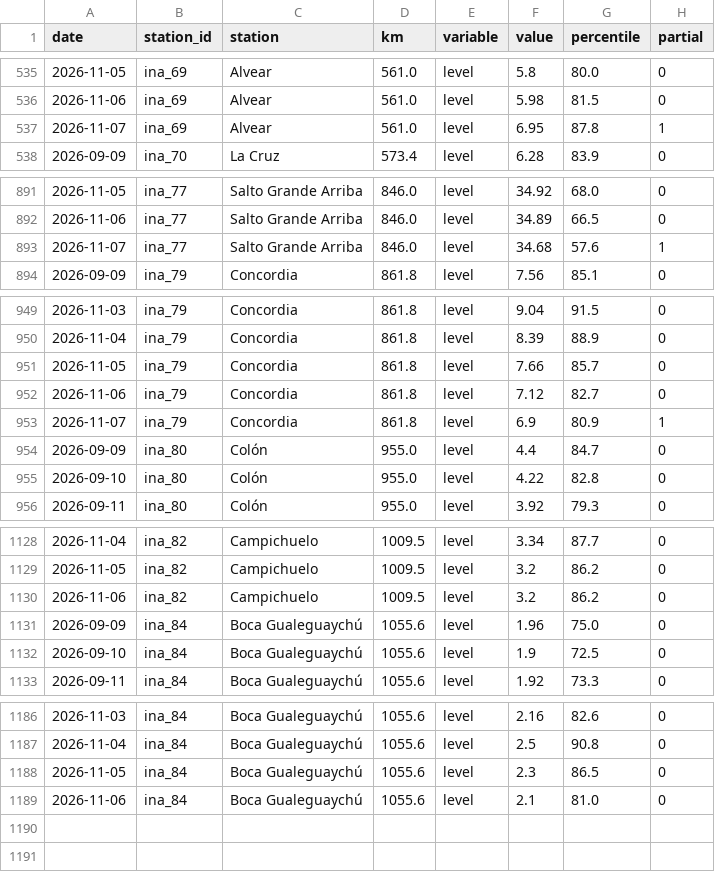
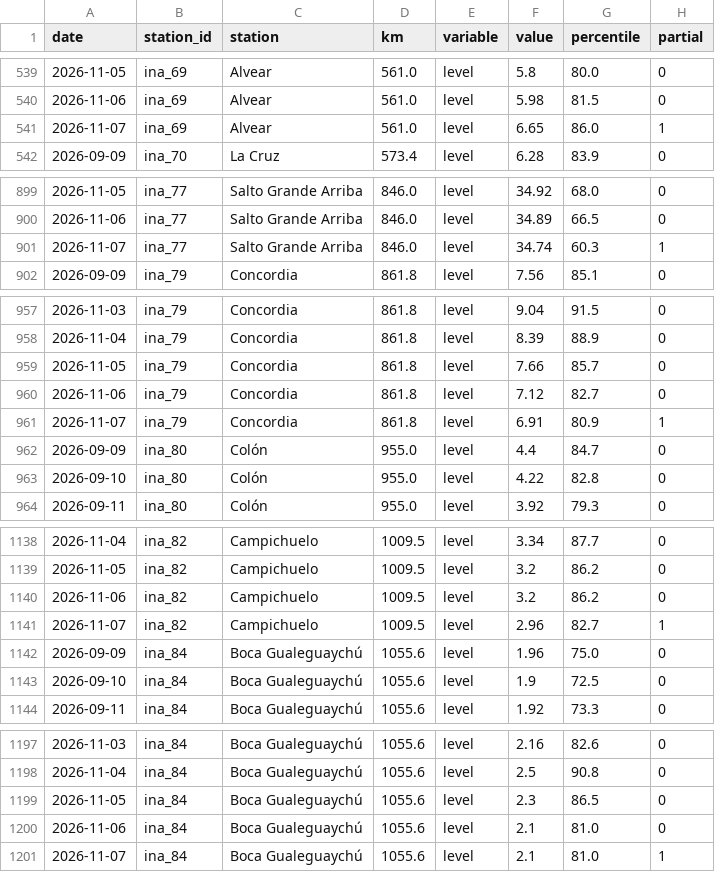
Before and after one commit to sebastian-reolon/clima-uy, a CSV file: data/rio/crecida-60d.csv, drawn as a sheet; only a part is shown, gaps mark what is left out; the diff covers the shown part only.

```diff
--- a/data/rio/crecida-60d.csv
+++ b/data/rio/crecida-60d.csv
@@ -536,3 +540,3 @@ date,station_id,station,km,variable,value,percentile,partial
 2026-11-06,ina_69,Alvear,561.0,level,5.98,81.5,0
-2026-11-07,ina_69,Alvear,561.0,level,6.95,87.8,1
+2026-11-07,ina_69,Alvear,561.0,level,6.65,86.0,1
 2026-09-09,ina_70,La Cruz,573.4,level,6.28,83.9,0
@@ -892,3 +900,3 @@ date,station_id,station,km,variable,value,percentile,partial
 2026-11-06,ina_77,Salto Grande Arriba,846.0,level,34.89,66.5,0
-2026-11-07,ina_77,Salto Grande Arriba,846.0,level,34.68,57.6,1
+2026-11-07,ina_77,Salto Grande Arriba,846.0,level,34.74,60.3,1
 2026-09-09,ina_79,Concordia,861.8,level,7.56,85.1,0
@@ -952,3 +960,3 @@ date,station_id,station,km,variable,value,percentile,partial
 2026-11-06,ina_79,Concordia,861.8,level,7.12,82.7,0
-2026-11-07,ina_79,Concordia,861.8,level,6.9,80.9,1
+2026-11-07,ina_79,Concordia,861.8,level,6.91,80.9,1
 2026-09-09,ina_80,Colón,955.0,level,4.4,84.7,0
@@ -1130,2 +1140,3 @@ date,station_id,station,km,variable,value,percentile,partial
 2026-11-06,ina_82,Campichuelo,1009.5,level,3.2,86.2,0
+2026-11-07,ina_82,Campichuelo,1009.5,level,2.96,82.7,1
 2026-09-09,ina_84,Boca Gualeguaychú,1055.6,level,1.96,75.0,0
@@ -1189 +1200,2 @@ date,station_id,station,km,variable,value,percentile,partial
 2026-11-06,ina_84,Boca Gualeguaychú,1055.6,level,2.1,81.0,0
+2026-11-07,ina_84,Boca Gualeguaychú,1055.6,level,2.1,81.0,1
```
Also changed, not shown: 10 added rows elsewhere in this file, 11 other files.
